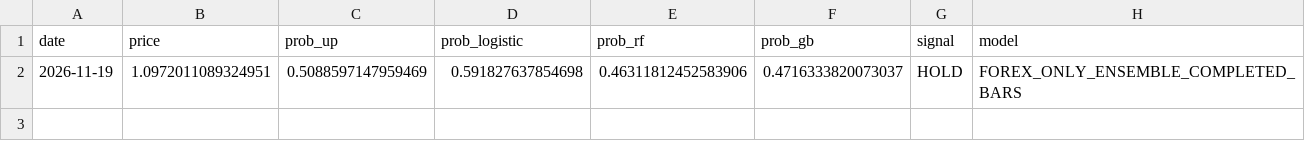
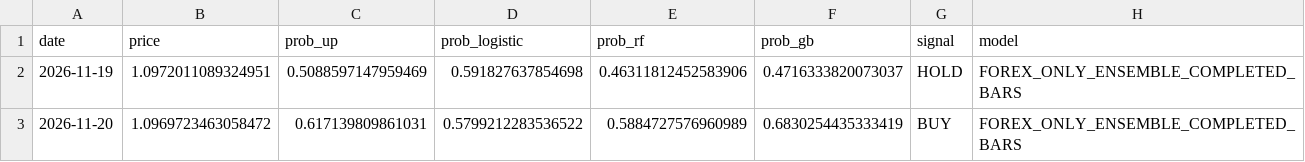
Before and after one commit to britsnico-commits/fxbot, a CSV file: results/prediction_history.csv, drawn as a sheet.

Commit message:
Daily model 2026-11-24 - prob from completed bars

```diff
--- a/results/prediction_history.csv
+++ b/results/prediction_history.csv
@@ -2 +2,2 @@ date,price,prob_up,prob_logistic,prob_rf,prob_gb,signal,model
 2026-11-19,1.0972011089324951,0.5088597147959469,0.591827637854698,0.46311812452583906,0.4716333820073037,HOLD,FOREX_ONLY_ENSEMBLE_COMPLETED_BARS
+2026-11-20,1.0969723463058472,0.617139809861031,0.5799212283536522,0.5884727576960989,0.6830254435333419,BUY,FOREX_ONLY_ENSEMBLE_COMPLETED_BARS
```
Also changed, not shown: results/predictions.csv, results/signal_history.csv, 1 other file.
